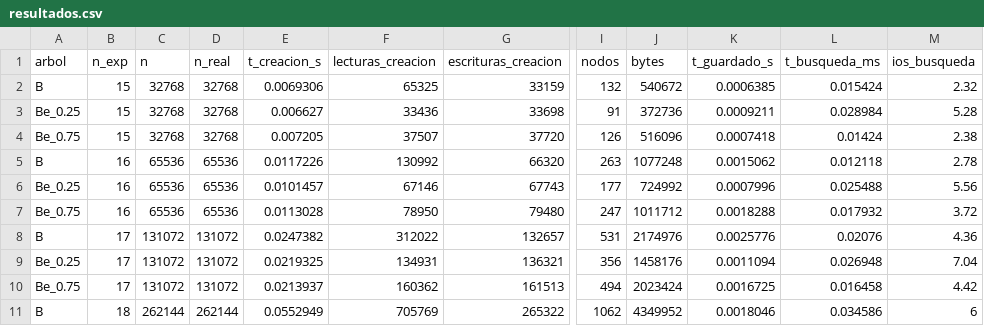
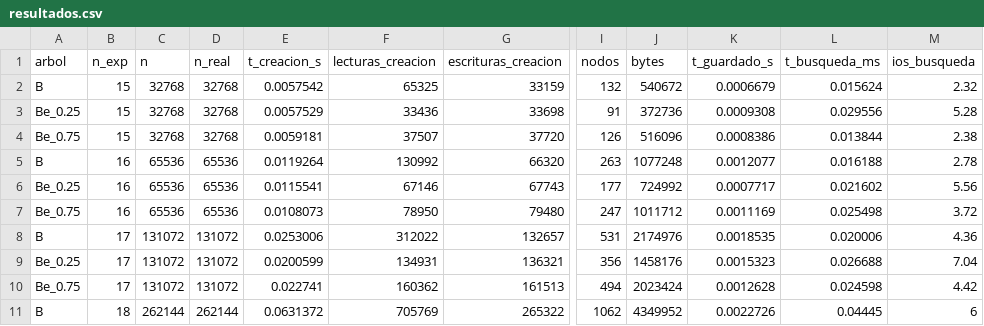
Before and after one commit to CristianR57/Tarea2_CC4102_2026, a CSV file: resultados/resultados.csv, drawn as a sheet; only a part is shown, gaps mark what is left out; the diff covers the shown part only; the diff names each change by its address in the sheet, - before the commit and + after, or states it on an @@ line.

```diff
--- a/resultados/resultados.csv
+++ b/resultados/resultados.csv
-E2 (t_creacion_s): 0.0069306
+E2 (t_creacion_s): 0.0057542
-K2 (t_guardado_s): 0.0006385
+K2 (t_guardado_s): 0.0006679
-L2 (t_busqueda_ms): 0.015424
+L2 (t_busqueda_ms): 0.015624
-E3 (t_creacion_s): 0.006627
+E3 (t_creacion_s): 0.0057529
-K3 (t_guardado_s): 0.0009211
+K3 (t_guardado_s): 0.0009308
-L3 (t_busqueda_ms): 0.028984
+L3 (t_busqueda_ms): 0.029556
-E4 (t_creacion_s): 0.007205
+E4 (t_creacion_s): 0.0059181
-K4 (t_guardado_s): 0.0007418
+K4 (t_guardado_s): 0.0008386
-L4 (t_busqueda_ms): 0.01424
+L4 (t_busqueda_ms): 0.013844
-E5 (t_creacion_s): 0.0117226
+E5 (t_creacion_s): 0.0119264
-K5 (t_guardado_s): 0.0015062
+K5 (t_guardado_s): 0.0012077
-L5 (t_busqueda_ms): 0.012118
+L5 (t_busqueda_ms): 0.016188
-E6 (t_creacion_s): 0.0101457
+E6 (t_creacion_s): 0.0115541
-K6 (t_guardado_s): 0.0007996
+K6 (t_guardado_s): 0.0007717
-L6 (t_busqueda_ms): 0.025488
+L6 (t_busqueda_ms): 0.021602
-E7 (t_creacion_s): 0.0113028
+E7 (t_creacion_s): 0.0108073
-K7 (t_guardado_s): 0.0018288
+K7 (t_guardado_s): 0.0011169
-L7 (t_busqueda_ms): 0.017932
+L7 (t_busqueda_ms): 0.025498
-E8 (t_creacion_s): 0.0247382
+E8 (t_creacion_s): 0.0253006
-K8 (t_guardado_s): 0.0025776
+K8 (t_guardado_s): 0.0018535
-L8 (t_busqueda_ms): 0.02076
+L8 (t_busqueda_ms): 0.020006
-E9 (t_creacion_s): 0.0219325
+E9 (t_creacion_s): 0.0200599
-K9 (t_guardado_s): 0.0011094
+K9 (t_guardado_s): 0.0015323
-L9 (t_busqueda_ms): 0.026948
+L9 (t_busqueda_ms): 0.026688
-E10 (t_creacion_s): 0.0213937
+E10 (t_creacion_s): 0.022741
-K10 (t_guardado_s): 0.0016725
+K10 (t_guardado_s): 0.0012628
-L10 (t_busqueda_ms): 0.016458
+L10 (t_busqueda_ms): 0.024598
-E11 (t_creacion_s): 0.0552949
+E11 (t_creacion_s): 0.0631372
-K11 (t_guardado_s): 0.0018046
+K11 (t_guardado_s): 0.0022726
-L11 (t_busqueda_ms): 0.034586
+L11 (t_busqueda_ms): 0.04445
```
Also changed, not shown: 78 edited cells elsewhere in this file, 4 other files.
